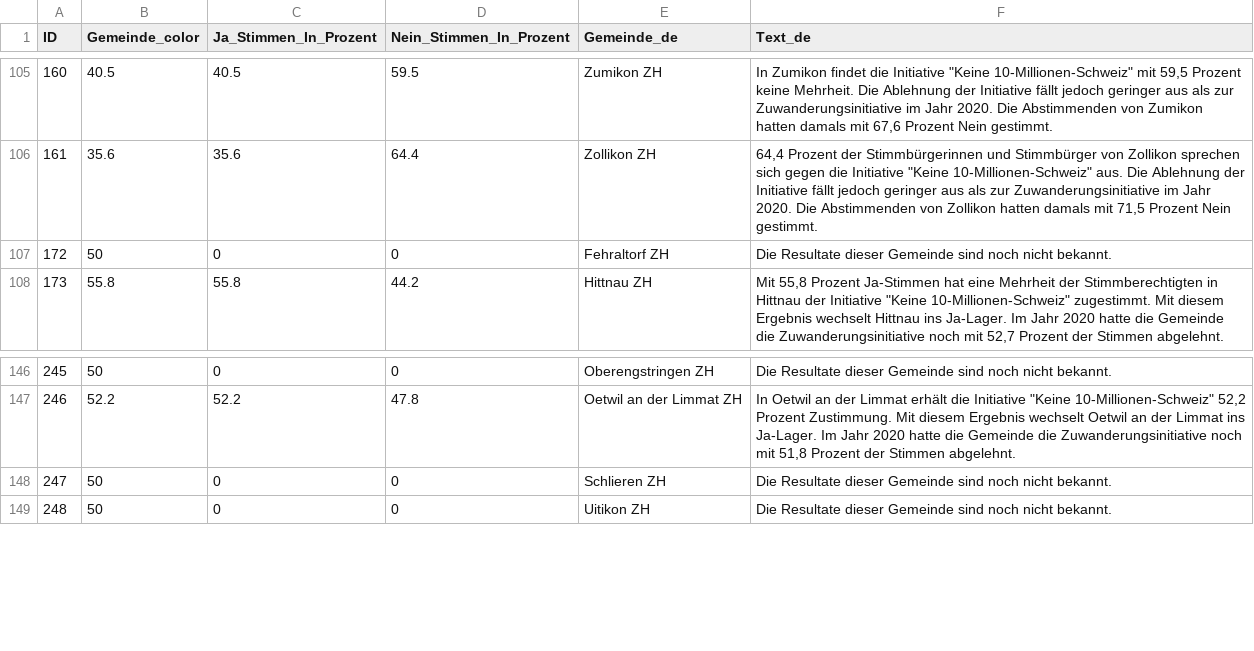
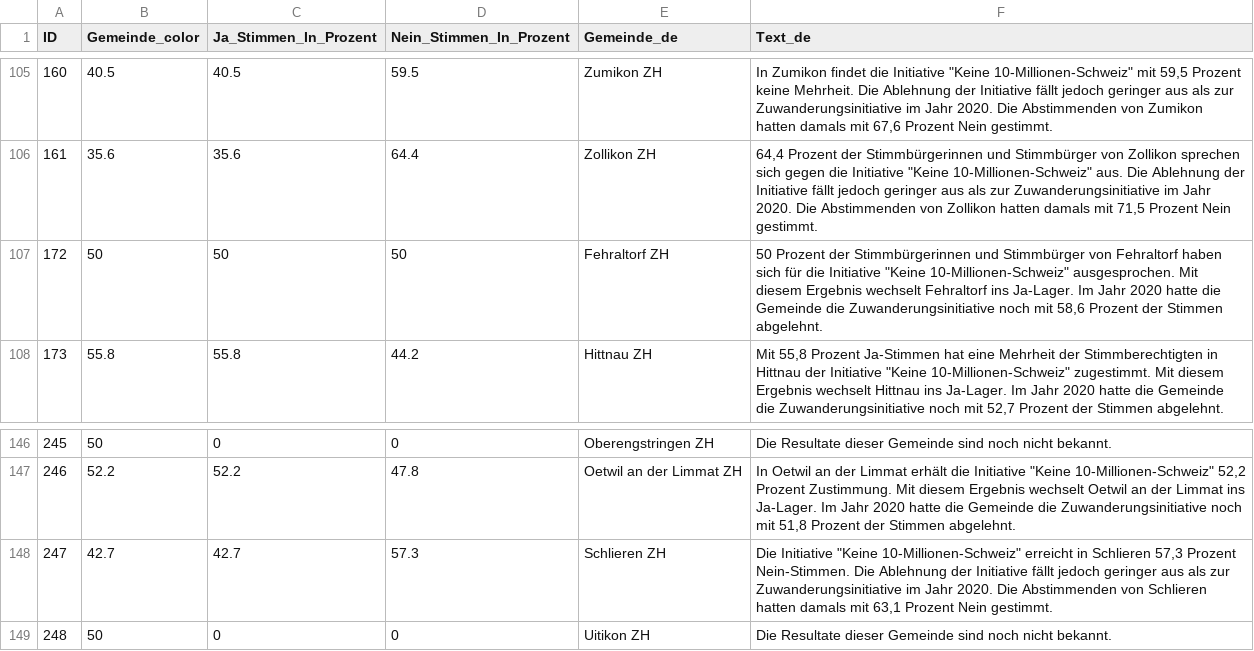
Before and after one commit to awp-finanznachrichten/lena_juni2026, a CSV file: Output_Cantons/ZH_CH_Zuwanderung_dw_de.csv, drawn as a sheet; only a part is shown, gaps mark what is left out.

```diff
--- a/Output_Cantons/ZH_CH_Zuwanderung_dw_de.csv
+++ b/Output_Cantons/ZH_CH_Zuwanderung_dw_de.csv
@@ -106,3 +106,3 @@
 161,35.6,35.6,64.4,"Zollikon ZH","64,4 Prozent der Stimmbürgerinnen und Stimmbürger von Zollikon sprechen sich gegen die Initiative ""Keine 10-Millionen-Schweiz"" aus. Die Ablehnung der Initiative fällt jedoch geringer aus als zur Zuwanderungsinitiative im Jahr 2020. Die Abstimmenden von Zollikon hatten damals mit 71,5 Prozent Nein gestimmt."
-172,50,0,0,"Fehraltorf ZH","Die Resultate dieser Gemeinde sind noch nicht bekannt."
+172,50,50,50,"Fehraltorf ZH","50 Prozent der Stimmbürgerinnen und Stimmbürger von Fehraltorf haben sich für die Initiative ""Keine 10-Millionen-Schweiz"" ausgesprochen. Mit diesem Ergebnis wechselt Fehraltorf ins Ja-Lager. Im Jahr 2020 hatte die Gemeinde die Zuwanderungsinitiative noch mit 58,6 Prozent der Stimmen abgelehnt."
 173,55.8,55.8,44.2,"Hittnau ZH","Mit 55,8 Prozent Ja-Stimmen hat eine Mehrheit der Stimmberechtigten in Hittnau der Initiative ""Keine 10-Millionen-Schweiz"" zugestimmt. Mit diesem Ergebnis wechselt Hittnau ins Ja-Lager. Im Jahr 2020 hatte die Gemeinde die Zuwanderungsinitiative noch mit 52,7 Prozent der Stimmen abgelehnt."
@@ -147,3 +147,3 @@
 246,52.2,52.2,47.8,"Oetwil an der Limmat ZH","In Oetwil an der Limmat erhält die Initiative ""Keine 10-Millionen-Schweiz"" 52,2 Prozent Zustimmung. Mit diesem Ergebnis wechselt Oetwil an der Limmat ins Ja-Lager. Im Jahr 2020 hatte die Gemeinde die Zuwanderungsinitiative noch mit 51,8 Prozent der Stimmen abgelehnt."
-247,50,0,0,"Schlieren ZH","Die Resultate dieser Gemeinde sind noch nicht bekannt."
+247,42.7,42.7,57.3,"Schlieren ZH","Die Initiative ""Keine 10-Millionen-Schweiz"" erreicht in Schlieren 57,3 Prozent Nein-Stimmen. Die Ablehnung der Initiative fällt jedoch geringer aus als zur Zuwanderungsinitiative im Jahr 2020. Die Abstimmenden von Schlieren hatten damals mit 63,1 Prozent Nein gestimmt."
 248,50,0,0,"Uitikon ZH","Die Resultate dieser Gemeinde sind noch nicht bekannt."
```
Also changed, not shown: Output_Switzerland/CH_Zivildienst_dw_it.csv, Output_Switzerland/CH_Zuwanderung_all_data.csv, 10 other files.
